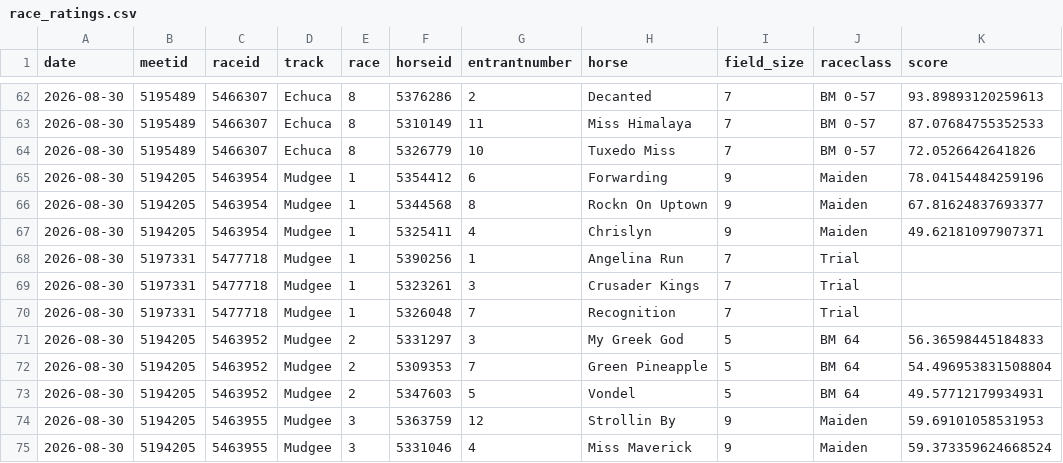
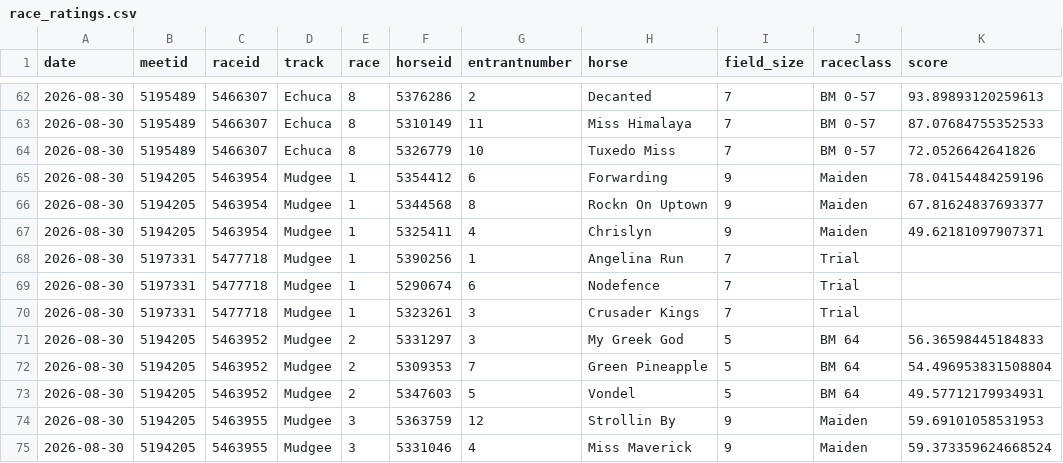
Before and after one commit to danielcappello/trackVision, a CSV file: race_ratings.csv, drawn as a sheet; only a part is shown, gaps mark what is left out; removed rows and columns are numbered as before the commit, all else as after; the diff names each change by its address in the sheet, - before the commit and + after, or states it on an @@ line.

```diff
--- a/race_ratings.csv
+++ b/race_ratings.csv
+row 69: 2026-08-30 | 5197331 | 5477718 | Mudgee | 1 | 5290674 | 6 | Nodefence | 7 | Trial
-row 70: 2026-08-30 | 5197331 | 5477718 | Mudgee | 1 | 5326048 | 7 | Recognition | 7 | Trial
```
Also changed, not shown: 1 other file.
